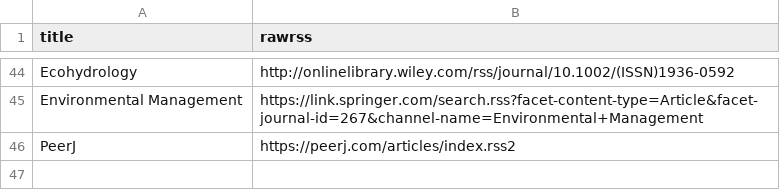
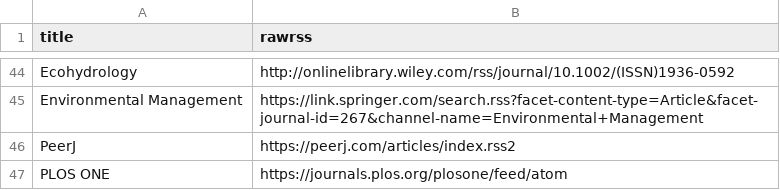
Before and after one commit to feedpapers/limnopapers, a CSV file: limnopapers/journals.csv, drawn as a sheet; only a part is shown, gaps mark what is left out; the diff names each change by its address in the sheet, - before the commit and + after, or states it on an @@ line.

Commit message:
add plosone, closes #63

```diff
--- a/limnopapers/journals.csv
+++ b/limnopapers/journals.csv
+row 47: PLOS ONE | https://journals.plos.org/plosone/feed/atom
```
Also changed, not shown: 1 other file.
